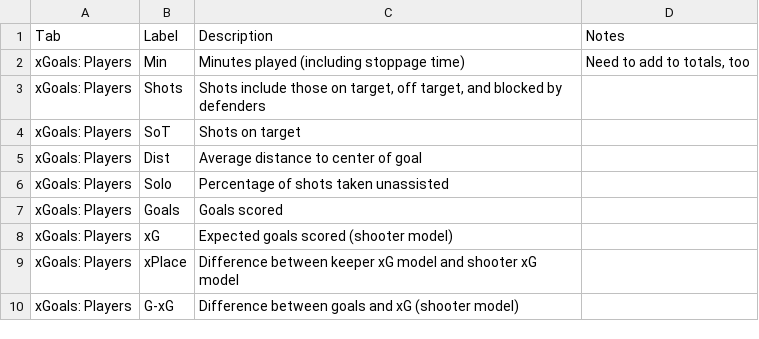
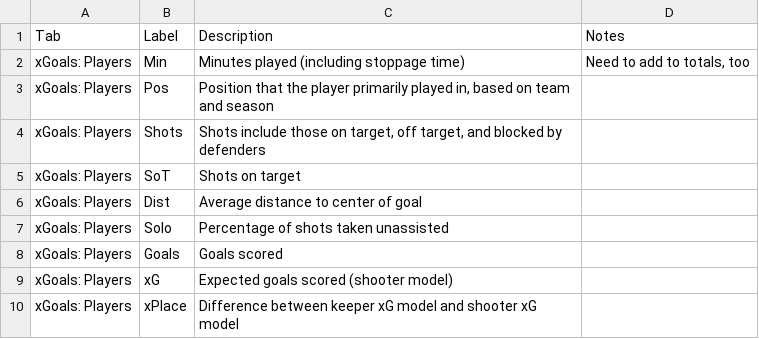
Before and after one commit to mattyanselmo/ASAShootingApp, a CSV file: Glossary.csv, drawn as a sheet; only a part is shown; the shorter side is filled out with more unchanged rows.

Commit message:
Add player position

```diff
--- a/Glossary.csv
+++ b/Glossary.csv
@@ -2,2 +2,3 @@ Tab,Label,Description,Notes,,,,
 xGoals: Players,Min,Minutes played (including stoppage time),"Need to add to totals, too",,,,
+xGoals: Players,Pos,"Position that the player primarily played in, based on team and season",,,,,
 xGoals: Players,Shots,"Shots include those on target, off target, and blocked by defenders",,,,,
```
